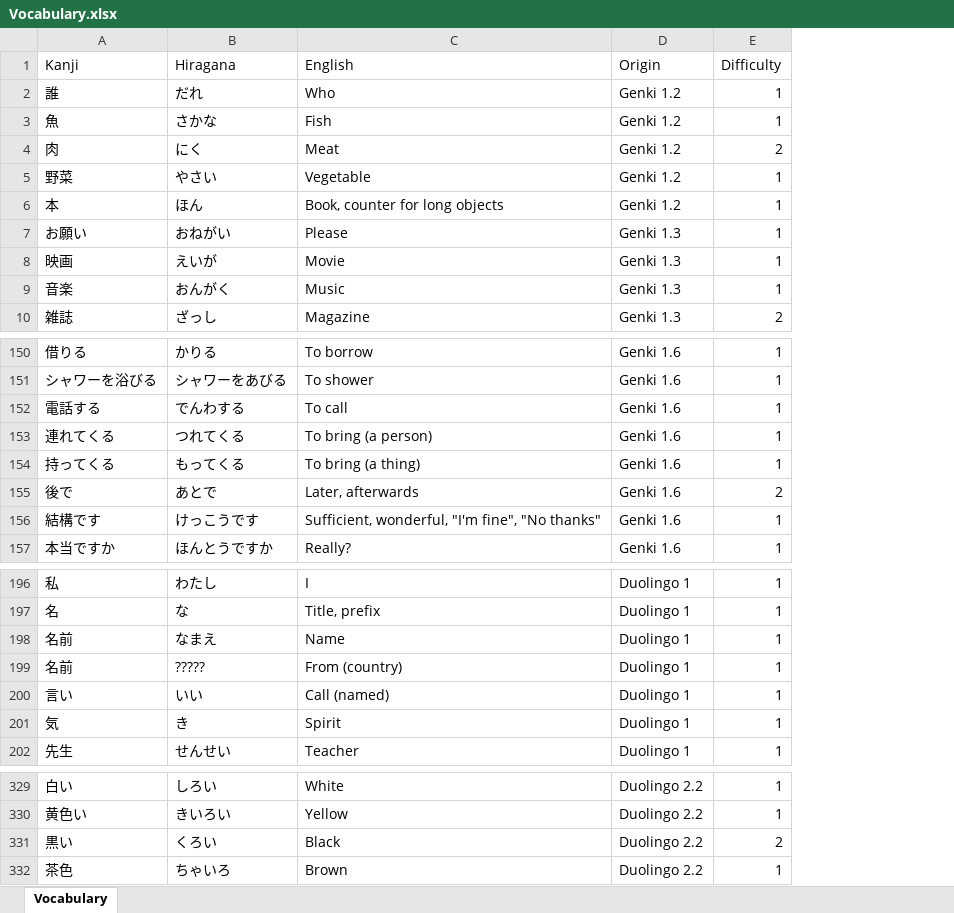
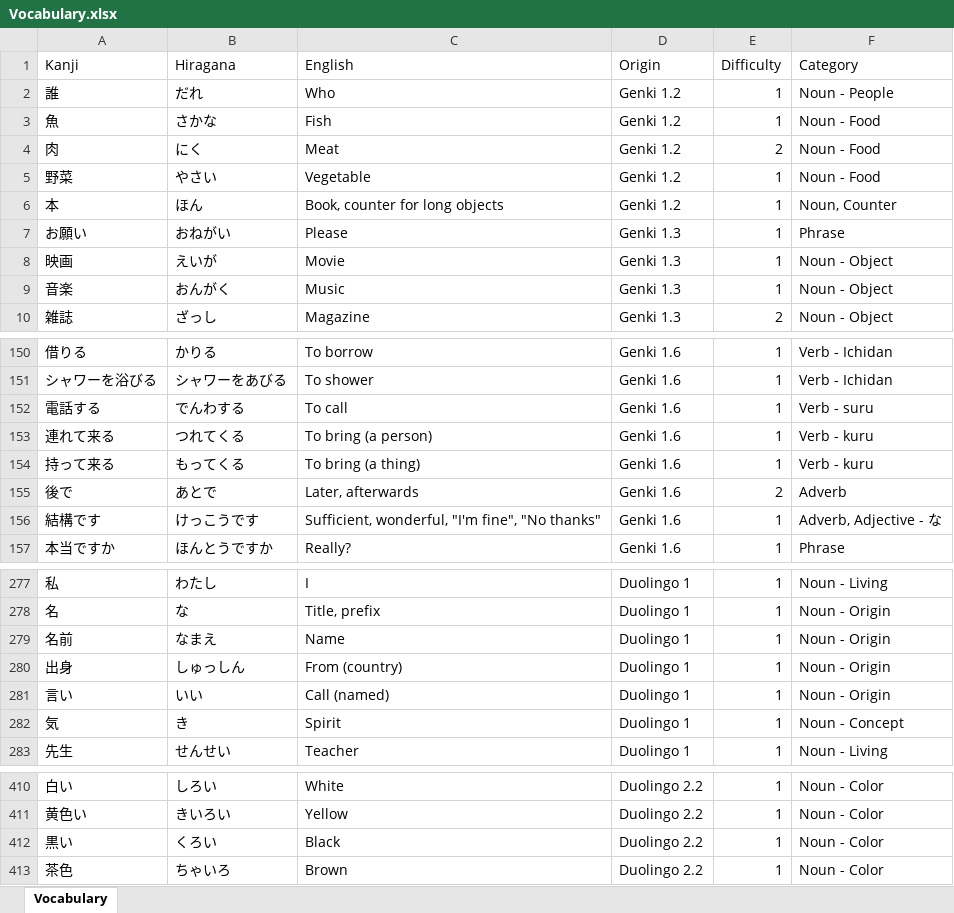
Before and after one commit to thechincheachilla/lunala-api, an Excel workbook: Vocabulary/Vocabulary.xlsx, sheet Vocabulary, drawn as a sheet; only a part is shown, gaps mark what is left out; values as stored, in another font and other column widths than the file's, no borders; addresses are those after the commit; the diff covers the shown part only; the diff names each change by its address in the sheet, - before the commit and + after, or states it on an @@ line.

Commit message:
Updated vocab file

```diff
--- a/Vocabulary/Vocabulary.xlsx (sheet Vocabulary)
+++ b/Vocabulary/Vocabulary.xlsx (sheet Vocabulary)
+column F (Category), rows 2-10: Noun - People | Noun - Food | Noun - Food | Noun - Food | Noun, Counter | Phrase | Noun - Object | Noun - Object | Noun - Object; rows 150-157: Verb - Ichidan | Verb - Ichidan | Verb - suru | Verb - kuru | Verb - kuru | Adverb | Adverb, Adjective - な | Phrase; rows 277-283: Noun - Living | Noun - Origin | Noun - Origin | Noun - Origin | Noun - Origin | Noun - Concept | Noun - Living; rows 410-413: all Noun - Color
-A153 (Kanji): 連れてくる
+A153 (Kanji): 連れて来る
-A154 (Kanji): 持ってくる
+A154 (Kanji): 持って来る
-A280 (Kanji): 名前
+A280 (Kanji): 出身
-B280 (Hiragana): ?????
+B280 (Hiragana): しゅっしん
-E412 (Difficulty): 2
+E412 (Difficulty): 1
```
Also changed, not shown: 103 added rows elsewhere in this sheet, 2 other files.
